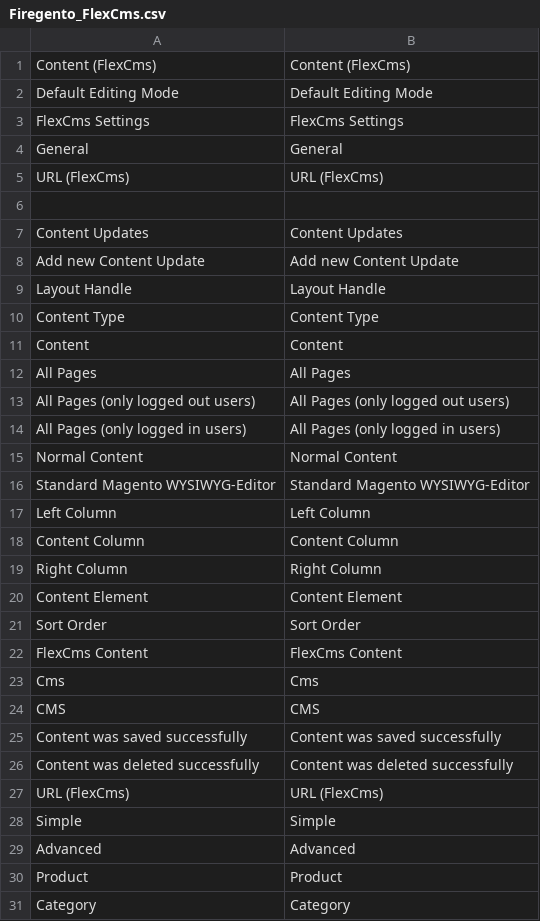
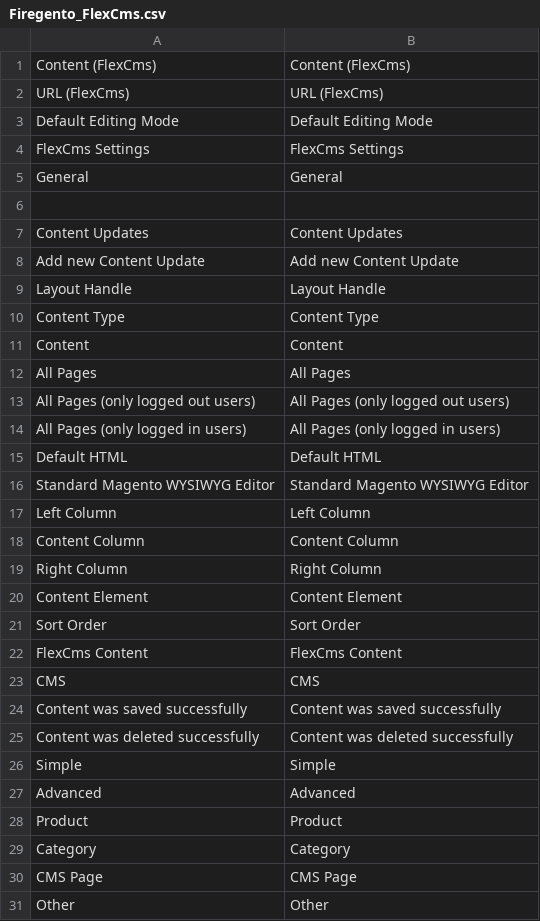
Before and after one commit to magento-hackathon/FireGento_FlexCms, a CSV file: src/app/locale/en_US/Firegento_FlexCms.csv, drawn as a sheet; only a part is shown; the shorter side is filled out with more unchanged rows.

Commit message:
Refine some translation keys

```diff
--- a/src/app/locale/en_US/Firegento_FlexCms.csv
+++ b/src/app/locale/en_US/Firegento_FlexCms.csv
@@ -1,2 +1,3 @@
 "Content (FlexCms)","Content (FlexCms)"
+"URL (FlexCms)","URL (FlexCms)"
 "Default Editing Mode","Default Editing Mode"
@@ -4,3 +5,2 @@
 "General","General"
-"URL (FlexCms)","URL (FlexCms)"
 
@@ -14,4 +14,4 @@
 "All Pages (only logged in users)","All Pages (only logged in users)"
-"Normal Content","Normal Content"
-"Standard Magento WYSIWYG-Editor","Standard Magento WYSIWYG-Editor"
+"Default HTML","Default HTML"
+"Standard Magento WYSIWYG Editor","Standard Magento WYSIWYG Editor"
 "Left Column","Left Column"
@@ -22,3 +22,2 @@
 "FlexCms Content","FlexCms Content"
-"Cms","Cms"
 "CMS","CMS"
@@ -26,3 +25,2 @@
 "Content was deleted successfully","Content was deleted successfully"
-"URL (FlexCms)","URL (FlexCms)"
 "Simple","Simple"
```
Also changed, not shown: 2 other files.
